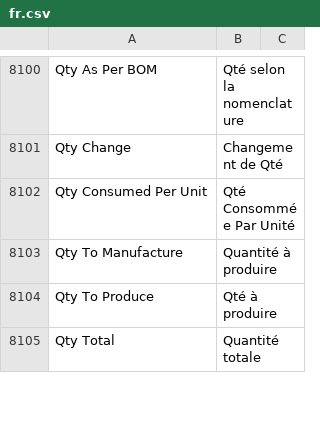
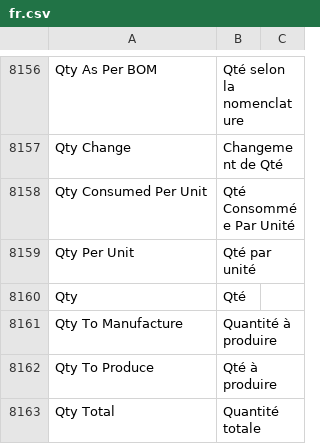
Before and after one commit to noec764/erpnext, a CSV file: erpnext/translations/fr.csv, drawn as a sheet; only a part is shown, gaps mark what is left out; the diff covers the shown part only.

```diff
--- a/erpnext/translations/fr.csv
+++ b/erpnext/translations/fr.csv
@@ -8361,2 +8417,4 @@ Qty Change,Changement de Qté,
 Qty Consumed Per Unit,Qté Consommée Par Unité,
+Qty Per Unit,Qté par unité,
+Qty ,Qté,
 Qty To Manufacture,Quantité à produire,
```
Also changed, not shown: 87 added rows, 2 moved rows and 1 edited cell elsewhere in this file, 7 other files.
